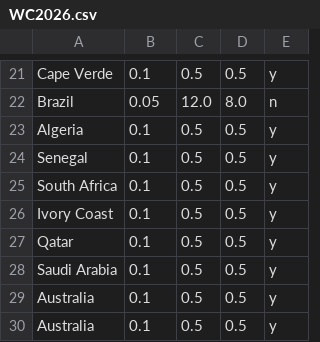
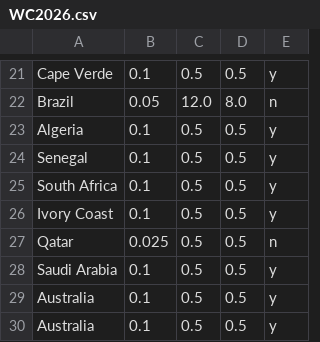
Before and after one commit to jan438/Soccer, a CSV file: Data/WC2026.csv, drawn as a sheet; only a part is shown, gaps mark what is left out.

Commit message:
qatar in turn

```diff
--- a/Data/WC2026.csv
+++ b/Data/WC2026.csv
@@ -26,3 +26,3 @@ South Africa;0.1;0.5;0.5;y;
 Ivory Coast;0.1;0.5;0.5;y;
-Qatar;0.1;0.5;0.5;y;
+Qatar;0.025;0.5;0.5;n;
 Saudi Arabia;0.1;0.5;0.5;y;
```
